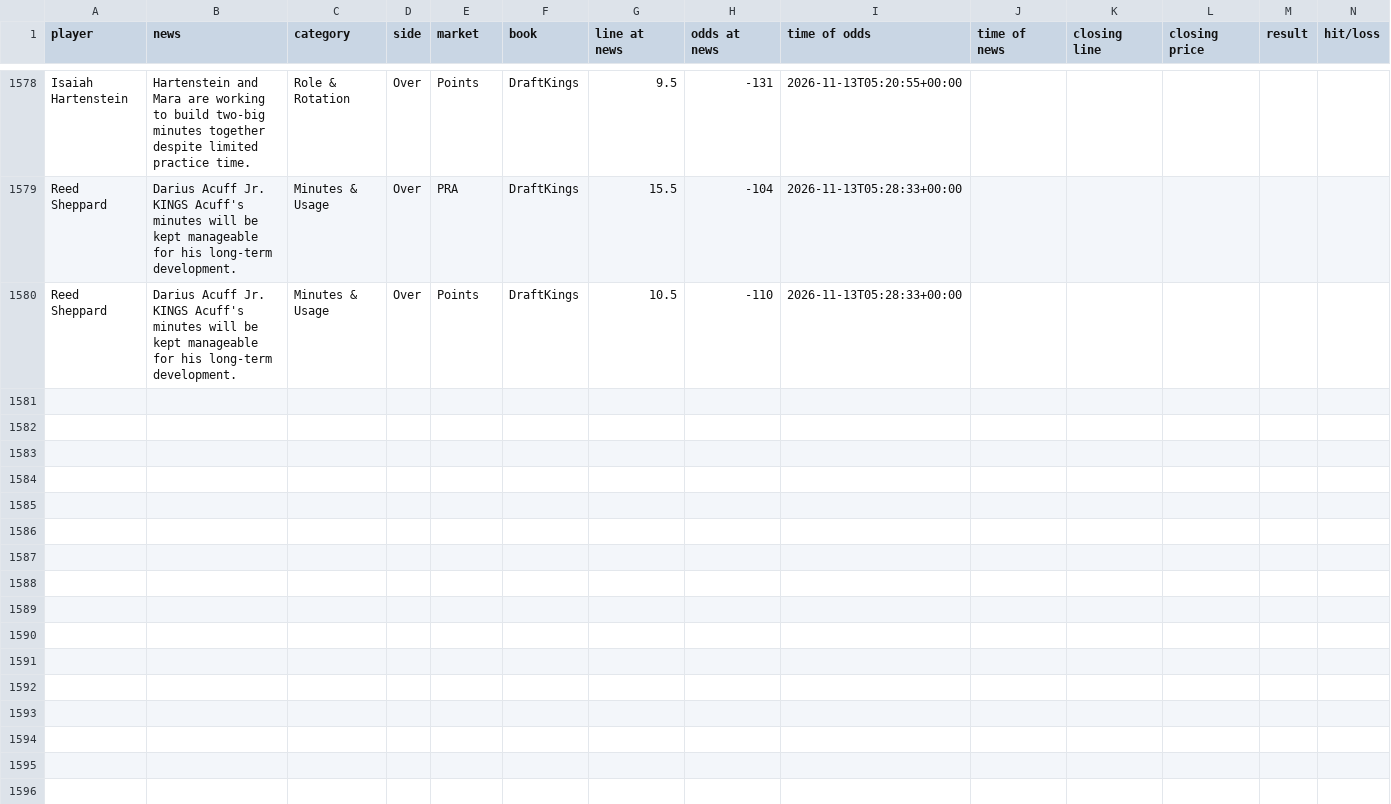
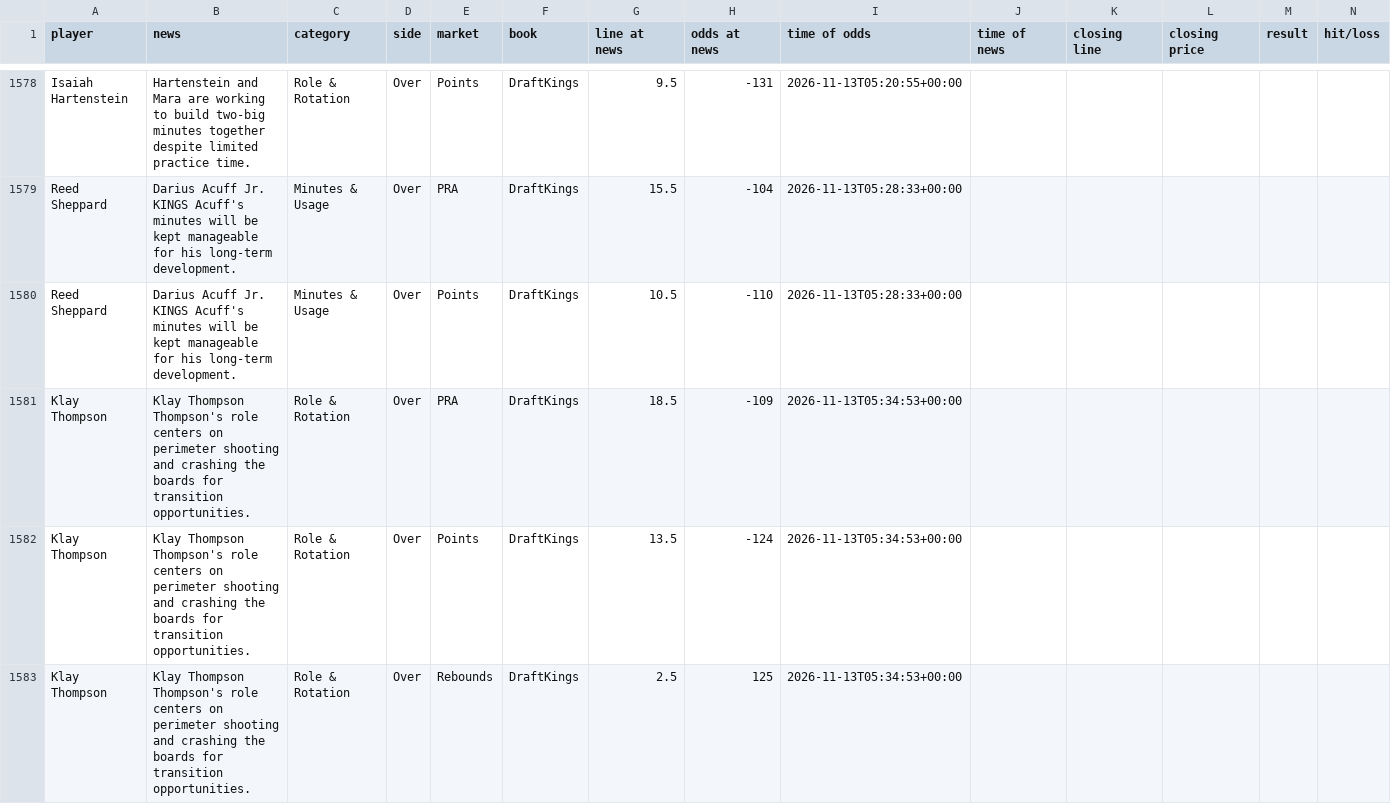
Before and after one commit to jriordan55/nba-news-scanner, a CSV file: data/clv.csv, drawn as a sheet; only a part is shown, gaps mark what is left out; rows hold the shown columns only; the diff names each change by its address in the sheet, - before the commit and + after, or states it on an @@ line.

```diff
--- a/data/clv.csv
+++ b/data/clv.csv
+row 1581: Klay Thompson | Klay Thompson Thompson's role centers on perimeter shooting and crashing the boards for transition opportunities. | Role & Rotation | Over | PRA | DraftKings | 18.5 | -109 | 2026-11-13T05:34:53+00:00
+row 1582: Klay Thompson | Klay Thompson Thompson's role centers on perimeter shooting and crashing the boards for transition opportunities. | Role & Rotation | Over | Points | DraftKings | 13.5 | -124 | 2026-11-13T05:34:53+00:00
+row 1583: Klay Thompson | Klay Thompson Thompson's role centers on perimeter shooting and crashing the boards for transition opportunities. | Role & Rotation | Over | Rebounds | DraftKings | 2.5 | 125 | 2026-11-13T05:34:53+00:00
```
Also changed, not shown: 1 other file.
